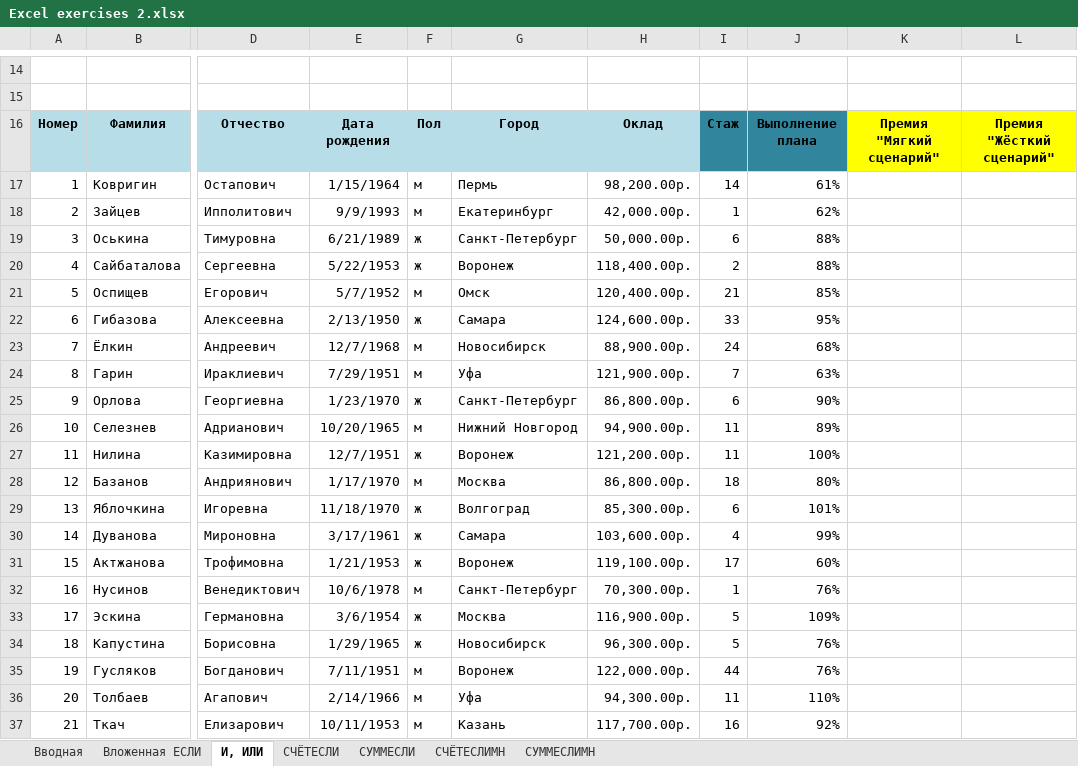
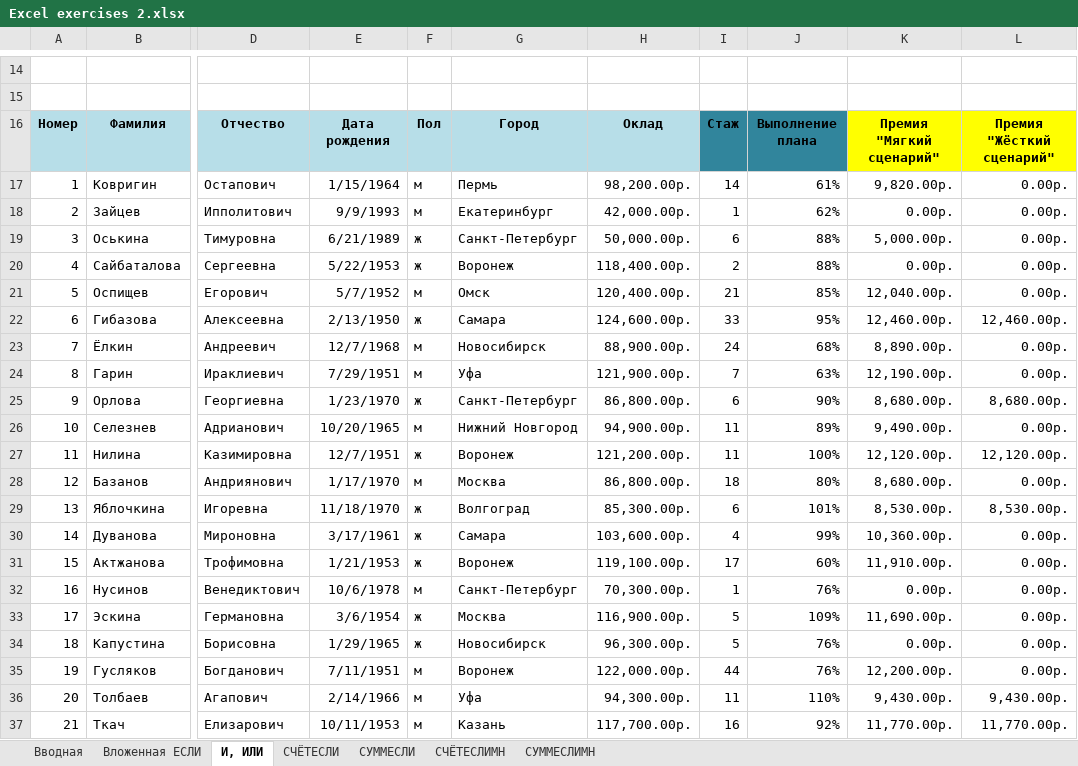
Before and after one commit to WestKostikov/Excel-learning, an Excel workbook: Excel exercises 2.xlsx, sheet И, ИЛИ, drawn as a sheet; only a part is shown, gaps mark what is left out; values as stored, in another font and other column widths than the file's, no borders; charts and pictures not drawn; the diff covers the shown part only; the diff names each change by its address in the sheet, - before the commit and + after, or states it on an @@ line.

Commit message:
Finished exercises 2

```diff
--- a/Excel exercises 2.xlsx (sheet И, ИЛИ)
+++ b/Excel exercises 2.xlsx (sheet И, ИЛИ)
-K17: (empty)
+K17: 9,820.00р.
-L17:L21: (empty)
+L17:L21: 0.00р.
-K18: (empty)
+K18: 0.00р.
-K19: (empty)
+K19: 5,000.00р.
-K20: (empty)
+K20: 0.00р.
-K21: (empty)
+K21: 12,040.00р.
-K22: (empty)
+K22: 12,460.00р.
-L22: (empty)
+L22: 12,460.00р.
-K23: (empty)
+K23: 8,890.00р.
-L23:L24: (empty)
+L23:L24: 0.00р.
-K24: (empty)
+K24: 12,190.00р.
-K25: (empty)
+K25: 8,680.00р.
-L25: (empty)
+L25: 8,680.00р.
-K26: (empty)
+K26: 9,490.00р.
-L26: (empty)
+L26: 0.00р.
-K27: (empty)
+K27: 12,120.00р.
-L27: (empty)
+L27: 12,120.00р.
-K28: (empty)
+K28: 8,680.00р.
-L28: (empty)
+L28: 0.00р.
-K29: (empty)
+K29: 8,530.00р.
-L29: (empty)
+L29: 8,530.00р.
-K30: (empty)
+K30: 10,360.00р.
-L30:L35: (empty)
+L30:L35: 0.00р.
-K31: (empty)
+K31: 11,910.00р.
-K32: (empty)
+K32: 0.00р.
-K33: (empty)
+K33: 11,690.00р.
-K34: (empty)
+K34: 0.00р.
-K35: (empty)
+K35: 12,200.00р.
-K36: (empty)
+K36: 9,430.00р.
-L36: (empty)
+L36: 9,430.00р.
-K37: (empty)
+K37: 11,770.00р.
-L37: (empty)
+L37: 11,770.00р.
```
Also changed, not shown: 98 edited cells elsewhere in this sheet, sheet Вложенная ЕСЛИ, sheet СУММЕСЛИМН, sheet СЧЁТЕСЛИ, sheet СЧЁТЕСЛИМН, sheet СУММЕСЛИ.
